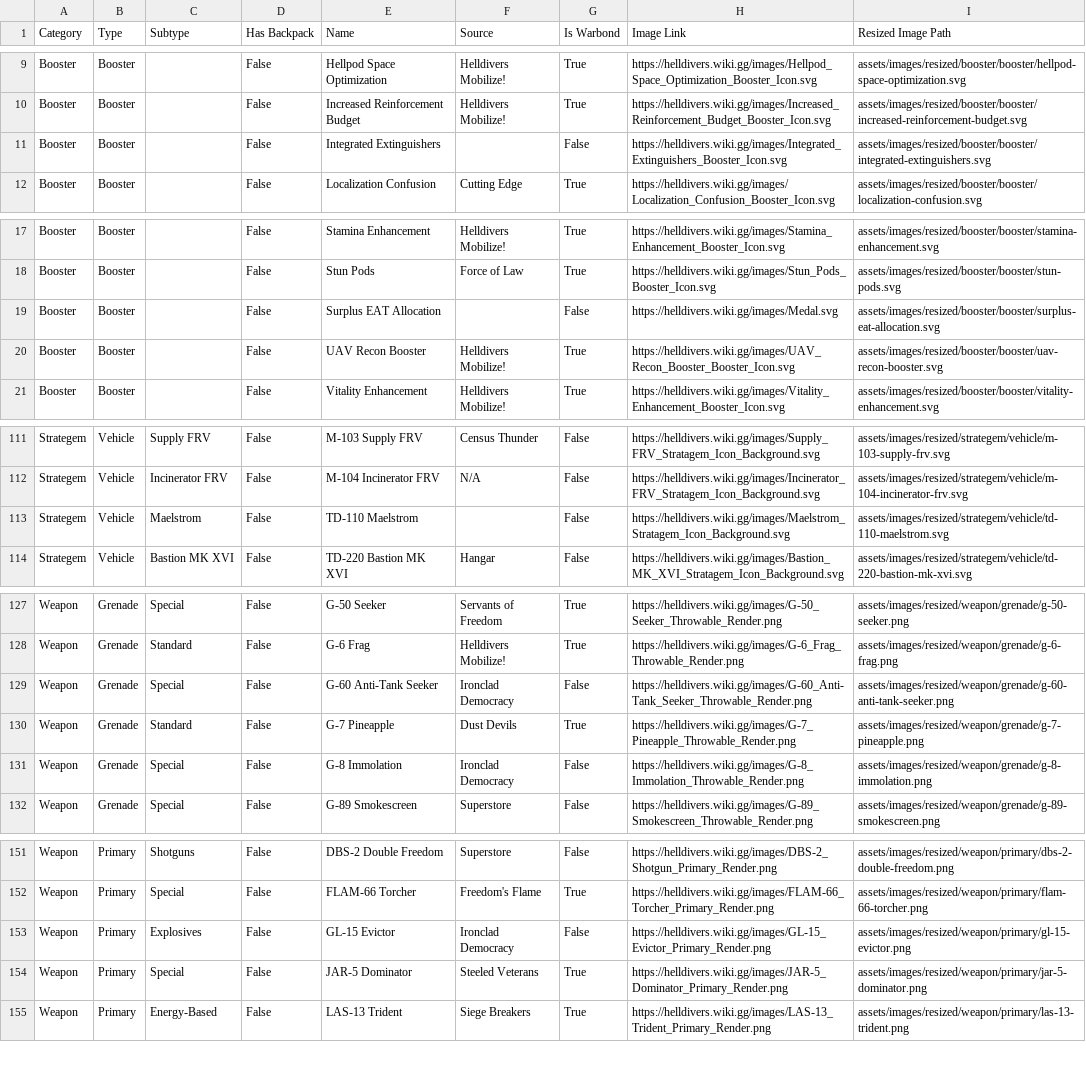
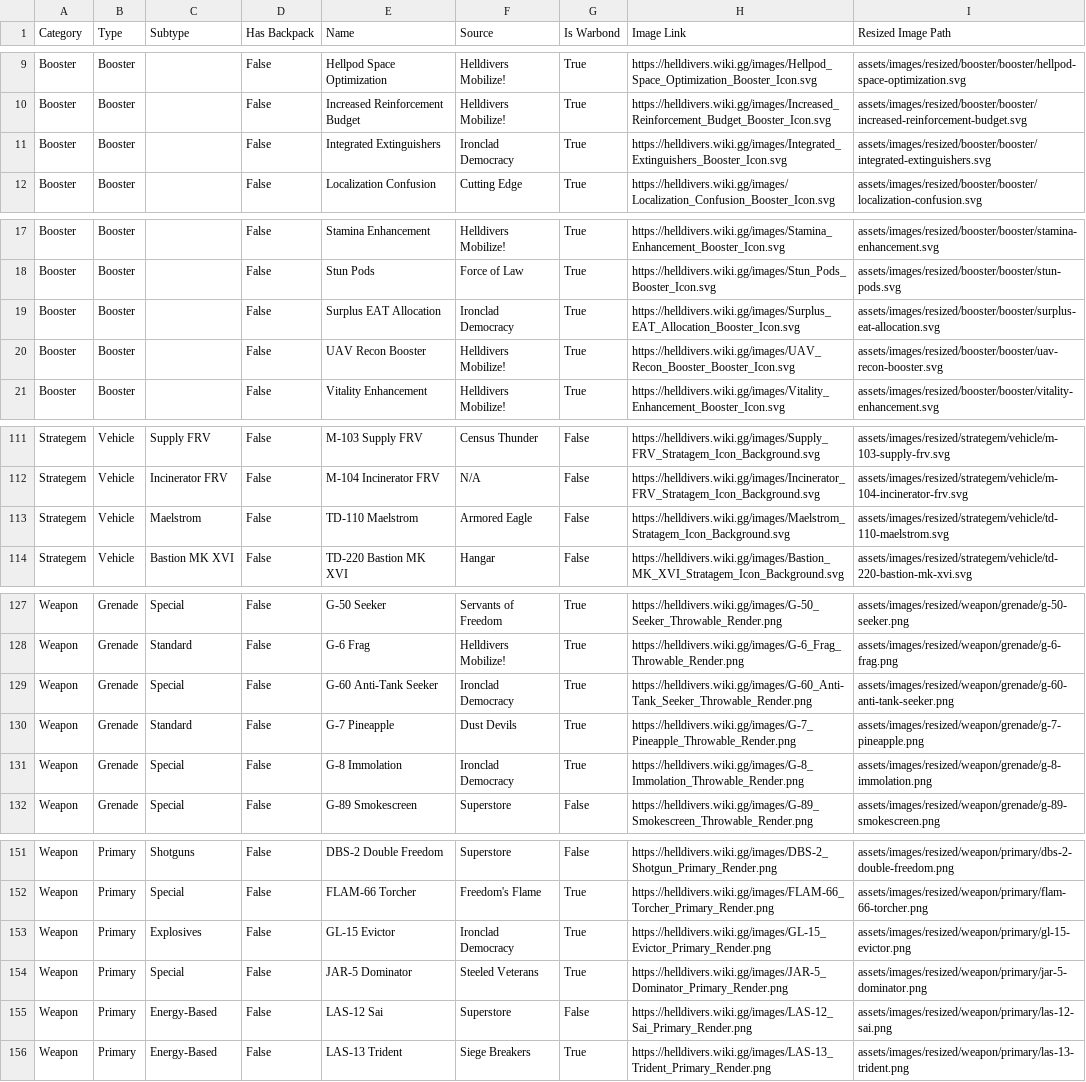
Before and after one commit to drewsipher/Helldivers2SlotMachine, a CSV file: helldivers_2_loadout_with_resized.csv, drawn as a sheet; only a part is shown, gaps mark what is left out; the diff covers the shown part only.

```diff
--- a/helldivers_2_loadout_with_resized.csv
+++ b/helldivers_2_loadout_with_resized.csv
@@ -10,3 +10,3 @@ Booster,Booster,,False,Hellpod Space Optimization,Helldivers Mobilize!,True,http
 Booster,Booster,,False,Increased Reinforcement Budget,Helldivers Mobilize!,True,https://helldivers.wiki.gg/images/Increased_Reinforcement_Budget_Booster_Icon.svg,assets/images/resized/booster/booster/increased-reinforcement-budget.svg
-Booster,Booster,,False,Integrated Extinguishers,,False,https://helldivers.wiki.gg/images/Integrated_Extinguishers_Booster_Icon.svg,assets/images/resized/booster/booster/integrated-extinguishers.svg
+Booster,Booster,,False,Integrated Extinguishers,Ironclad Democracy,True,https://helldivers.wiki.gg/images/Integrated_Extinguishers_Booster_Icon.svg,assets/images/resized/booster/booster/integrated-extinguishers.svg
 Booster,Booster,,False,Localization Confusion,Cutting Edge,True,https://helldivers.wiki.gg/images/Localization_Confusion_Booster_Icon.svg,assets/images/resized/booster/booster/localization-confusion.svg
@@ -18,3 +18,3 @@ Booster,Booster,,False,Stamina Enhancement,Helldivers Mobilize!,True,https://hel
 Booster,Booster,,False,Stun Pods,Force of Law,True,https://helldivers.wiki.gg/images/Stun_Pods_Booster_Icon.svg,assets/images/resized/booster/booster/stun-pods.svg
-Booster,Booster,,False,Surplus EAT Allocation,,False,https://helldivers.wiki.gg/images/Medal.svg,assets/images/resized/booster/booster/surplus-eat-allocation.svg
+Booster,Booster,,False,Surplus EAT Allocation,Ironclad Democracy,True,https://helldivers.wiki.gg/images/Surplus_EAT_Allocation_Booster_Icon.svg,assets/images/resized/booster/booster/surplus-eat-allocation.svg
 Booster,Booster,,False,UAV Recon Booster,Helldivers Mobilize!,True,https://helldivers.wiki.gg/images/UAV_Recon_Booster_Booster_Icon.svg,assets/images/resized/booster/booster/uav-recon-booster.svg
@@ -112,3 +112,3 @@ Strategem,Vehicle,Supply FRV,False,M-103 Supply FRV,Census Thunder,False,https:/
 Strategem,Vehicle,Incinerator FRV,False,M-104 Incinerator FRV,N/A,False,https://helldivers.wiki.gg/images/Incinerator_FRV_Stratagem_Icon_Background.svg,assets/images/resized/strategem/vehicle/m-104-incinerator-frv.svg
-Strategem,Vehicle,Maelstrom,False,TD-110 Maelstrom,,False,https://helldivers.wiki.gg/images/Maelstrom_Stratagem_Icon_Background.svg,assets/images/resized/strategem/vehicle/td-110-maelstrom.svg
+Strategem,Vehicle,Maelstrom,False,TD-110 Maelstrom,Armored Eagle,False,https://helldivers.wiki.gg/images/Maelstrom_Stratagem_Icon_Background.svg,assets/images/resized/strategem/vehicle/td-110-maelstrom.svg
 Strategem,Vehicle,Bastion MK XVI,False,TD-220 Bastion MK XVI,Hangar,False,https://helldivers.wiki.gg/images/Bastion_MK_XVI_Stratagem_Icon_Background.svg,assets/images/resized/strategem/vehicle/td-220-bastion-mk-xvi.svg
@@ -128,5 +128,5 @@ Weapon,Grenade,Special,False,G-50 Seeker,Servants of Freedom,True,https://helldi
 Weapon,Grenade,Standard,False,G-6 Frag,Helldivers Mobilize!,True,https://helldivers.wiki.gg/images/G-6_Frag_Throwable_Render.png,assets/images/resized/weapon/grenade/g-6-frag.png
-Weapon,Grenade,Special,False,G-60 Anti-Tank Seeker,Ironclad Democracy,False,https://helldivers.wiki.gg/images/G-60_Anti-Tank_Seeker_Throwable_Render.png,assets/images/resized/weapon/grenade/g-60-anti-tank-seeker.png
+Weapon,Grenade,Special,False,G-60 Anti-Tank Seeker,Ironclad Democracy,True,https://helldivers.wiki.gg/images/G-60_Anti-Tank_Seeker_Throwable_Render.png,assets/images/resized/weapon/grenade/g-60-anti-tank-seeker.png
 Weapon,Grenade,Standard,False,G-7 Pineapple,Dust Devils,True,https://helldivers.wiki.gg/images/G-7_Pineapple_Throwable_Render.png,assets/images/resized/weapon/grenade/g-7-pineapple.png
-Weapon,Grenade,Special,False,G-8 Immolation,Ironclad Democracy,False,https://helldivers.wiki.gg/images/G-8_Immolation_Throwable_Render.png,assets/images/resized/weapon/grenade/g-8-immolation.png
+Weapon,Grenade,Special,False,G-8 Immolation,Ironclad Democracy,True,https://helldivers.wiki.gg/images/G-8_Immolation_Throwable_Render.png,assets/images/resized/weapon/grenade/g-8-immolation.png
 Weapon,Grenade,Special,False,G-89 Smokescreen,Superstore,False,https://helldivers.wiki.gg/images/G-89_Smokescreen_Throwable_Render.png,assets/images/resized/weapon/grenade/g-89-smokescreen.png
@@ -152,4 +152,5 @@ Weapon,Primary,Shotguns,False,DBS-2 Double Freedom,Superstore,False,https://hell
 Weapon,Primary,Special,False,FLAM-66 Torcher,Freedom's Flame,True,https://helldivers.wiki.gg/images/FLAM-66_Torcher_Primary_Render.png,assets/images/resized/weapon/primary/flam-66-torcher.png
-Weapon,Primary,Explosives,False,GL-15 Evictor,Ironclad Democracy,False,https://helldivers.wiki.gg/images/GL-15_Evictor_Primary_Render.png,assets/images/resized/weapon/primary/gl-15-evictor.png
+Weapon,Primary,Explosives,False,GL-15 Evictor,Ironclad Democracy,True,https://helldivers.wiki.gg/images/GL-15_Evictor_Primary_Render.png,assets/images/resized/weapon/primary/gl-15-evictor.png
 Weapon,Primary,Special,False,JAR-5 Dominator,Steeled Veterans,True,https://helldivers.wiki.gg/images/JAR-5_Dominator_Primary_Render.png,assets/images/resized/weapon/primary/jar-5-dominator.png
+Weapon,Primary,Energy-Based,False,LAS-12 Sai,Superstore,False,https://helldivers.wiki.gg/images/LAS-12_Sai_Primary_Render.png,assets/images/resized/weapon/primary/las-12-sai.png
 Weapon,Primary,Energy-Based,False,LAS-13 Trident,Siege Breakers,True,https://helldivers.wiki.gg/images/LAS-13_Trident_Primary_Render.png,assets/images/resized/weapon/primary/las-13-trident.png
```
Also changed, not shown: 2 edited cells elsewhere in this file, helldivers_2_loadout.csv, 2 other files.
